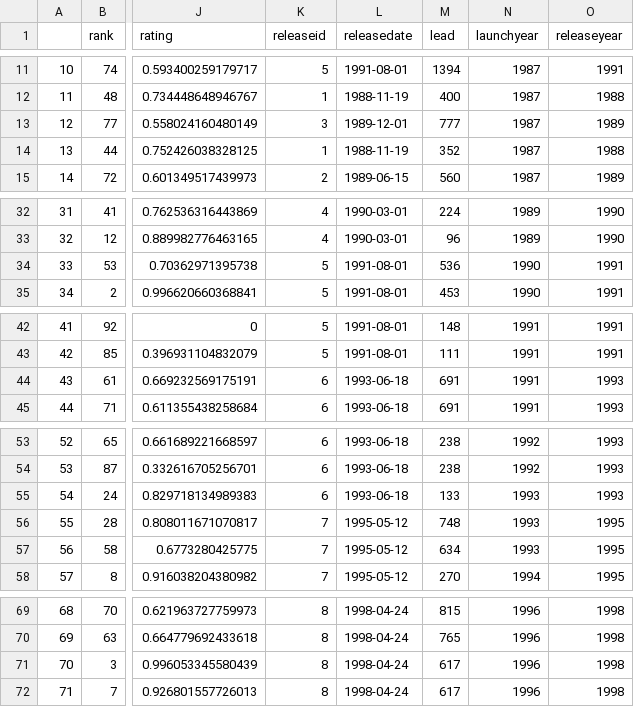
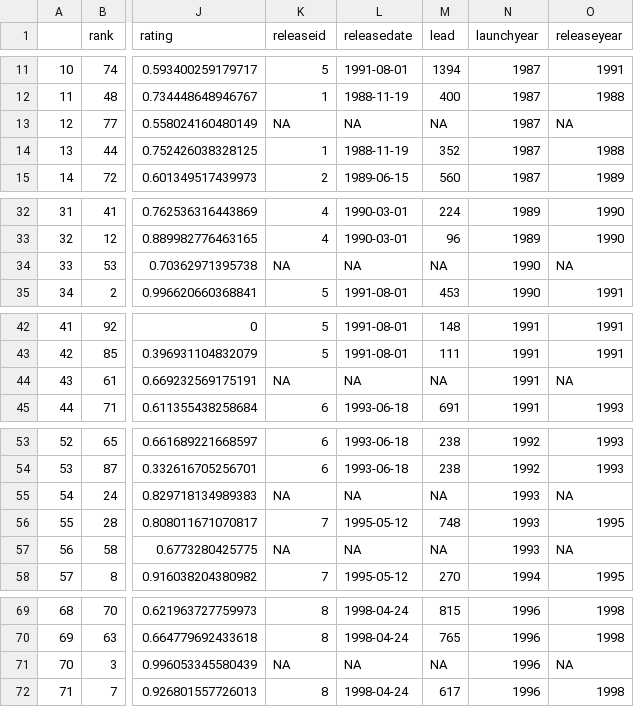
Before and after one commit to alexmitrani/Repeatr, a CSV file: docs/reference/summary.csv, drawn as a sheet; only a part is shown, gaps mark what is left out; the diff names each change by its address in the sheet, - before the commit and + after, or states it on an @@ line.

```diff
--- a/docs/reference/summary.csv
+++ b/docs/reference/summary.csv
-K13 (releaseid): 3
+K13 (releaseid): NA
-L13 (releasedate): 1989-12-01
+L13 (releasedate): NA
-M13 (lead): 777
+M13 (lead): NA
-O13 (releaseyear): 1989
+O13 (releaseyear): NA
-K34 (releaseid): 5
+K34 (releaseid): NA
-L34 (releasedate): 1991-08-01
+L34 (releasedate): NA
-M34 (lead): 536
+M34 (lead): NA
-O34 (releaseyear): 1991
+O34 (releaseyear): NA
-K44 (releaseid): 6
+K44 (releaseid): NA
-L44 (releasedate): 1993-06-18
+L44 (releasedate): NA
-M44 (lead): 691
+M44 (lead): NA
-O44 (releaseyear): 1993
+O44 (releaseyear): NA
-K55 (releaseid): 6
+K55 (releaseid): NA
-L55 (releasedate): 1993-06-18
+L55 (releasedate): NA
-M55 (lead): 133
+M55 (lead): NA
-O55 (releaseyear): 1993
+O55 (releaseyear): NA
-K57 (releaseid): 7
+K57 (releaseid): NA
-L57 (releasedate): 1995-05-12
+L57 (releasedate): NA
-M57 (lead): 634
+M57 (lead): NA
-O57 (releaseyear): 1995
+O57 (releaseyear): NA
-K71 (releaseid): 8
+K71 (releaseid): NA
-L71 (releasedate): 1998-04-24
+L71 (releasedate): NA
-M71 (lead): 617
+M71 (lead): NA
-O71 (releaseyear): 1998
+O71 (releaseyear): NA
```
Also changed, not shown: docs/reference/fugazi_song_choice_model.csv, docs/reference/fugazi_song_performance_intensity.csv, 49 other files.
